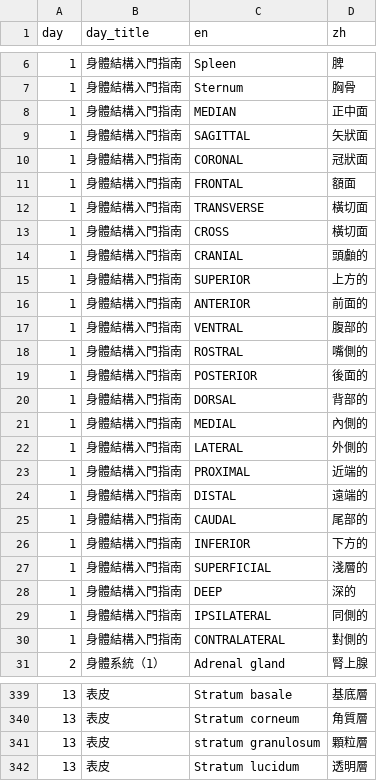
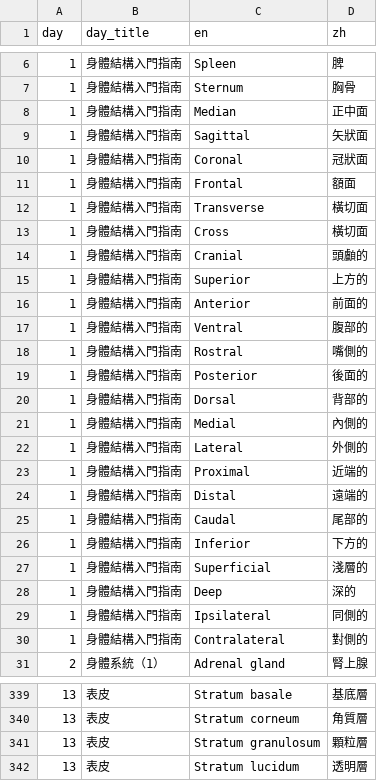
Before and after one commit to www91temp-tech/www91temp-tech.github.io, a CSV file: Anatomy_words/anatomy_words.csv, drawn as a sheet; only a part is shown, gaps mark what is left out; the diff covers the shown part only.

Commit message:
Add files via upload

```diff
--- a/Anatomy_words/anatomy_words.csv
+++ b/Anatomy_words/anatomy_words.csv
@@ -7,25 +7,25 @@ day,day_title,en,zh
 1,身體結構入門指南,Sternum,胸骨
-1,身體結構入門指南,MEDIAN,正中面
-1,身體結構入門指南,SAGITTAL,矢狀面
-1,身體結構入門指南,CORONAL,冠狀面
-1,身體結構入門指南,FRONTAL,額面
-1,身體結構入門指南,TRANSVERSE,橫切面
-1,身體結構入門指南,CROSS,橫切面
-1,身體結構入門指南,CRANIAL,頭顱的
-1,身體結構入門指南,SUPERIOR,上方的
-1,身體結構入門指南,ANTERIOR,前面的
-1,身體結構入門指南,VENTRAL,腹部的
-1,身體結構入門指南,ROSTRAL,嘴側的
-1,身體結構入門指南,POSTERIOR,後面的
-1,身體結構入門指南,DORSAL,背部的
-1,身體結構入門指南,MEDIAL,內側的
-1,身體結構入門指南,LATERAL,外側的
-1,身體結構入門指南,PROXIMAL,近端的
-1,身體結構入門指南,DISTAL,遠端的
-1,身體結構入門指南,CAUDAL,尾部的
-1,身體結構入門指南,INFERIOR,下方的
-1,身體結構入門指南,SUPERFICIAL,淺層的
-1,身體結構入門指南,DEEP,深的
-1,身體結構入門指南,IPSILATERAL,同側的
-1,身體結構入門指南,CONTRALATERAL,對側的
+1,身體結構入門指南,Median,正中面
+1,身體結構入門指南,Sagittal,矢狀面
+1,身體結構入門指南,Coronal,冠狀面
+1,身體結構入門指南,Frontal,額面
+1,身體結構入門指南,Transverse,橫切面
+1,身體結構入門指南,Cross,橫切面
+1,身體結構入門指南,Cranial,頭顱的
+1,身體結構入門指南,Superior,上方的
+1,身體結構入門指南,Anterior,前面的
+1,身體結構入門指南,Ventral,腹部的
+1,身體結構入門指南,Rostral,嘴側的
+1,身體結構入門指南,Posterior,後面的
+1,身體結構入門指南,Dorsal,背部的
+1,身體結構入門指南,Medial,內側的
+1,身體結構入門指南,Lateral,外側的
+1,身體結構入門指南,Proximal,近端的
+1,身體結構入門指南,Distal,遠端的
+1,身體結構入門指南,Caudal,尾部的
+1,身體結構入門指南,Inferior,下方的
+1,身體結構入門指南,Superficial,淺層的
+1,身體結構入門指南,Deep,深的
+1,身體結構入門指南,Ipsilateral,同側的
+1,身體結構入門指南,Contralateral,對側的
 2,身體系統（1）,Adrenal gland,腎上腺
@@ -340,3 +340,3 @@ day,day_title,en,zh
 13,表皮,Stratum corneum,角質層
-13,表皮,stratum granulosum,顆粒層
+13,表皮,Stratum granulosum,顆粒層
 13,表皮,Stratum lucidum,透明層
```
Also changed, not shown: 4 added rows and 8 edited cells elsewhere in this file.
